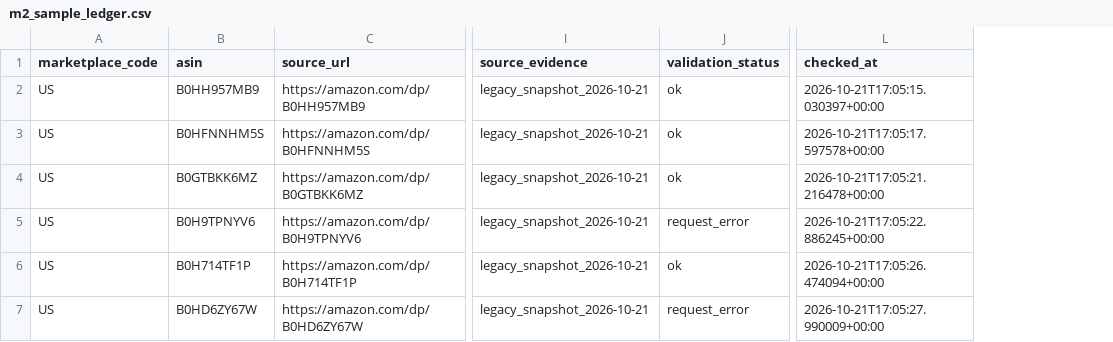
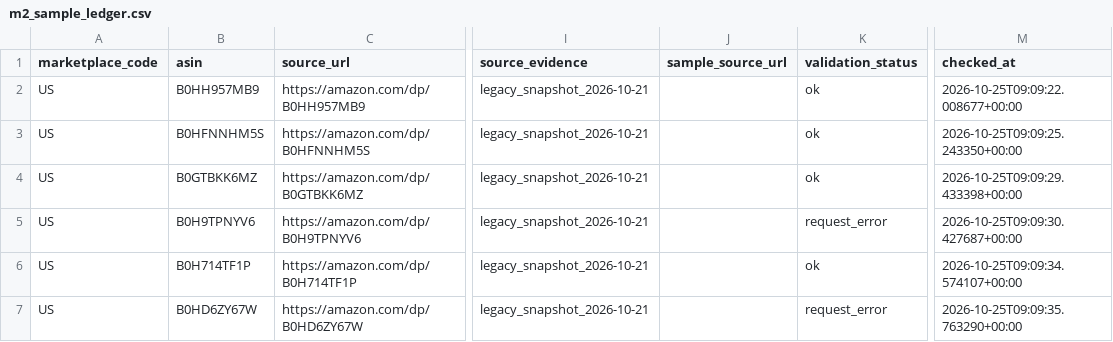
Before and after one commit to iwishthebest/amazon-product-research, a CSV file: docs/m2/2026-10-22/m2_sample_ledger.csv, drawn as a sheet; only a part is shown, gaps mark what is left out; addresses are those after the commit; the diff covers the shown part only; the diff names each change by its address in the sheet, - before the commit and + after, or states it on an @@ line.

Commit message:
feat: 完善 M2 关键词与 ASIN 验证流程
确认 AU 关键词配置并接入验证脚本，支持从 Amazon 类目页提取实时 ASIN，同时保留历史快照回放。更新 M2 台账、来源配置和验收文档，明确公开页面字段验证边界。

```diff
--- a/docs/m2/2026-10-22/m2_sample_ledger.csv
+++ b/docs/m2/2026-10-22/m2_sample_ledger.csv
+column J (sample_source_url), empty
-M2 (checked_at): 2026-10-21T17:05:15.030397+00:00
+M2 (checked_at): 2026-10-25T09:09:22.008677+00:00
-M3 (checked_at): 2026-10-21T17:05:17.597578+00:00
+M3 (checked_at): 2026-10-25T09:09:25.243350+00:00
-M4 (checked_at): 2026-10-21T17:05:21.216478+00:00
+M4 (checked_at): 2026-10-25T09:09:29.433398+00:00
-M5 (checked_at): 2026-10-21T17:05:22.886245+00:00
+M5 (checked_at): 2026-10-25T09:09:30.427687+00:00
-M6 (checked_at): 2026-10-21T17:05:26.474094+00:00
+M6 (checked_at): 2026-10-25T09:09:34.574107+00:00
-M7 (checked_at): 2026-10-21T17:05:27.990009+00:00
+M7 (checked_at): 2026-10-25T09:09:35.763290+00:00
```
Also changed, not shown: 18 edited cells elsewhere in this file, docs/m2/2026-10-22/m2_page_validation.csv, 8 other files.
